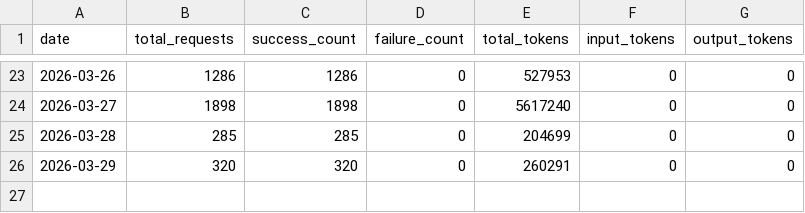
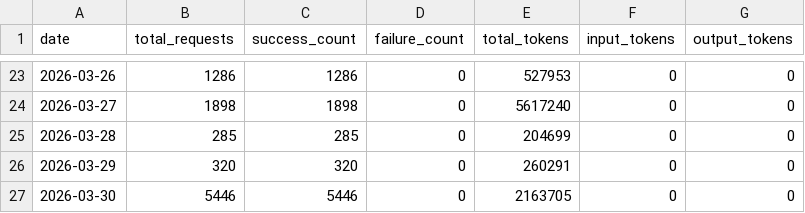
Before and after one commit to Thor-ChenBiao/CLIProxyAPI, a CSV file: key-portal/data/usage_history.csv, drawn as a sheet; only a part is shown, gaps mark what is left out.

Commit message:
Update usage history 2026-03-31

```diff
--- a/key-portal/data/usage_history.csv
+++ b/key-portal/data/usage_history.csv
@@ -26 +26,2 @@ date,total_requests,success_count,failure_count,total_tokens,input_tokens,output
 2026-03-29,320,320,0,260291,0,0
+2026-03-30,5446,5446,0,2163705,0,0
```
